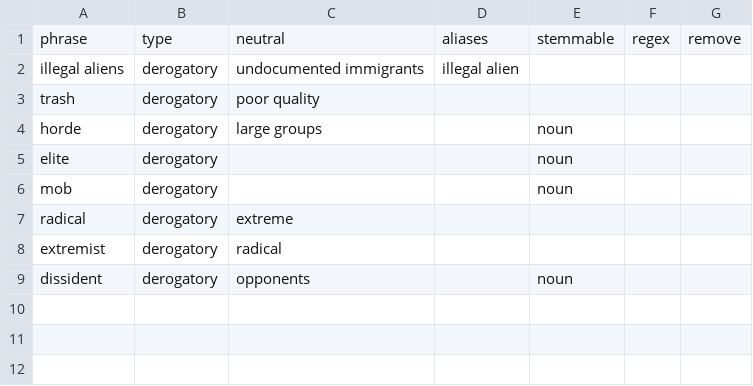
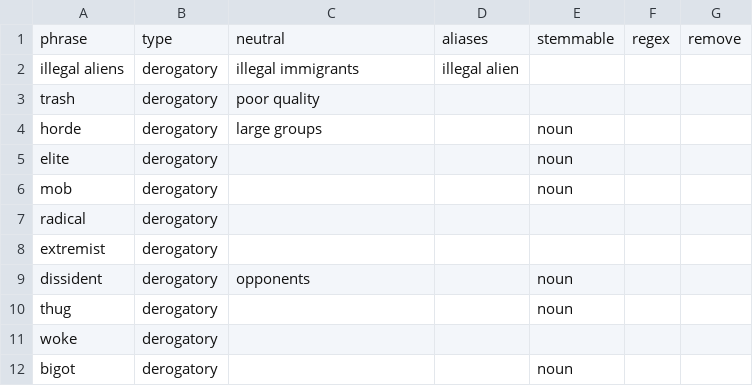
Before and after one commit to La5u/clearframe, a CSV file: data/terms/derogatory.csv, drawn as a sheet.

```diff
--- a/data/terms/derogatory.csv
+++ b/data/terms/derogatory.csv
@@ -1,3 +1,3 @@
 phrase,type,neutral,aliases,stemmable,regex,remove
-illegal aliens,derogatory,undocumented immigrants,illegal alien,,,
+illegal aliens,derogatory,illegal immigrants,illegal alien,,,
 trash,derogatory,poor quality,,,,
@@ -6,4 +6,7 @@ elite,derogatory,,,noun,,
 mob,derogatory,,,noun,,
-radical,derogatory,extreme,,,,
-extremist,derogatory,radical,,,,
+radical,derogatory,,,,,
+extremist,derogatory,,,,,
 dissident,derogatory,opponents,,noun,,
+thug,derogatory,,,noun,,
+woke,derogatory,,,,,
+bigot,derogatory,,,noun,,
```
Also changed, not shown: data/terms/clickbait.csv, data/terms/loaded-framing.csv, 17 other files.
